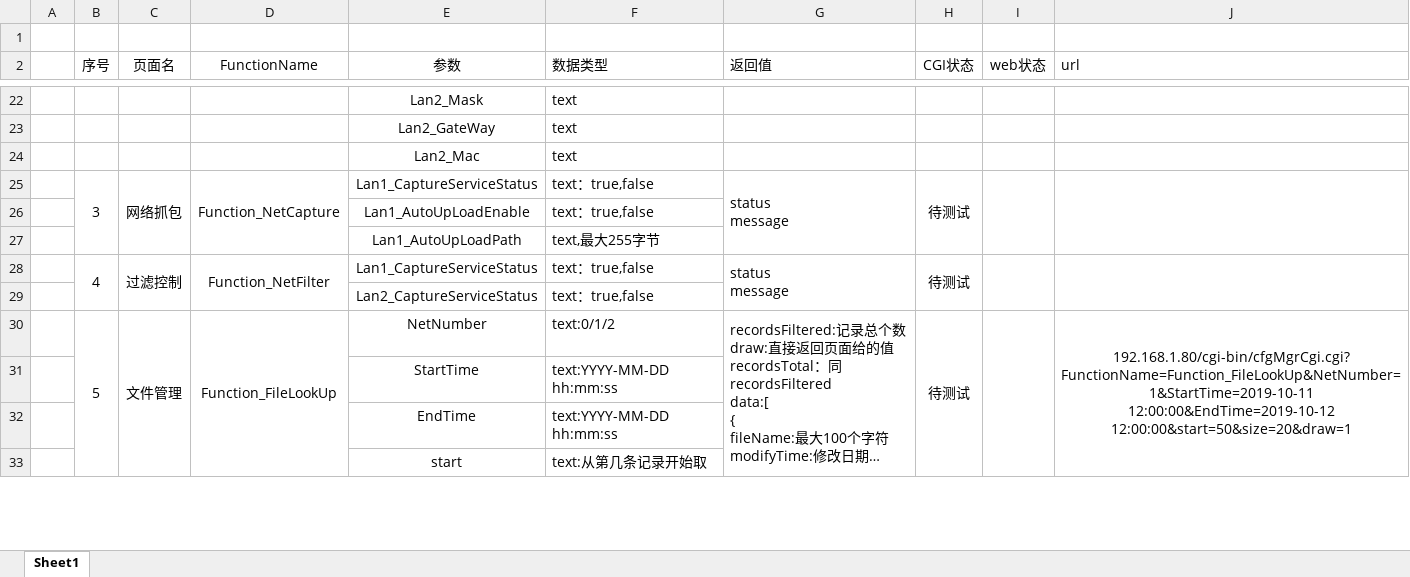
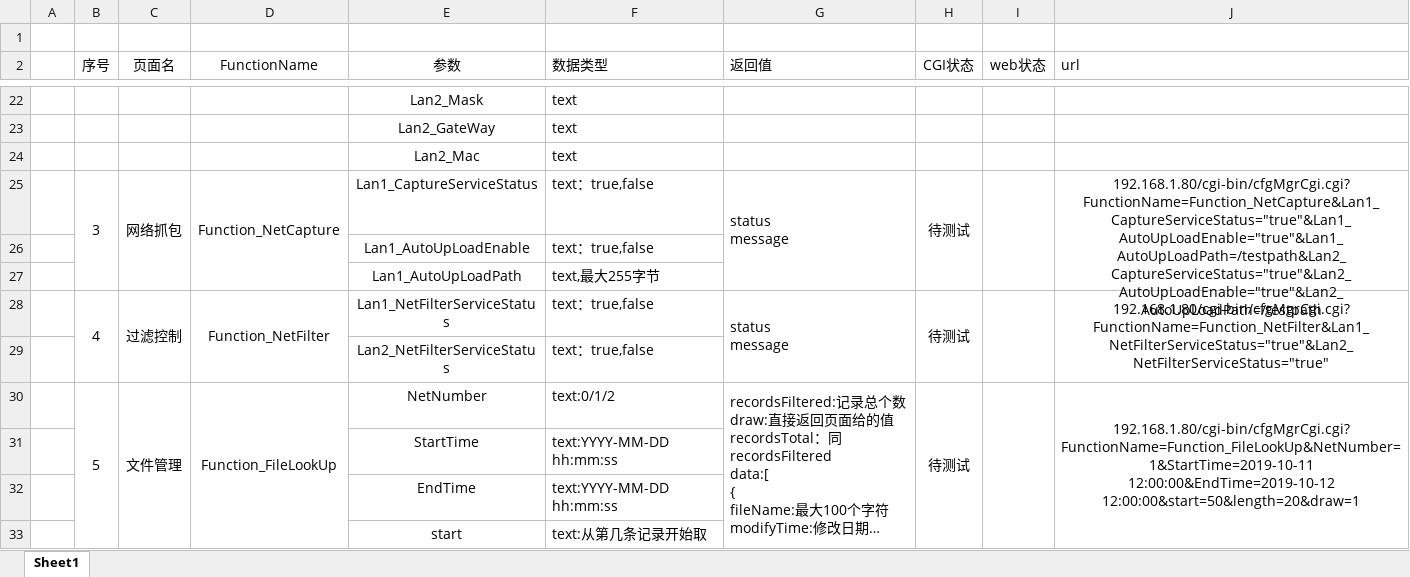
Before and after one commit to danfengch/Embedded-Web, an Excel workbook: web页面接口设计.xlsx, sheet Sheet1, drawn as a sheet; only a part is shown, gaps mark what is left out; long unchanged cells end in …; values as stored, in another font and other column widths than the file's, no borders; the diff names each change by its address in the sheet, - before the commit and + after, or states it on an @@ line.

Commit message:
Function_FileLookUp，修改size为length Function_Lan1Test、Function_Lan2Test、Function_NetConfigSave、Function_NetCapture、Function_NetFilter二值状态修改为true和false描述

```diff
--- a/web页面接口设计.xlsx (sheet Sheet1)
+++ b/web页面接口设计.xlsx (sheet Sheet1)
-J25 (url): (empty)
+J25 (url): 192.168.1.80/cgi-bin/cfgMgrCgi.cgi?FunctionName=Function_NetCapture&Lan1_CaptureServiceStatus="true"&Lan1_AutoUpLoadEnable="true"&Lan1_AutoUpLoadPath=/testpath&Lan2_CaptureServiceStatus="true"&Lan2_AutoUpLoadEnable="true"&Lan2_AutoUpLoadPath=/testpath
-E28 (参数): Lan1_CaptureServiceStatus
+E28 (参数): Lan1_NetFilterServiceStatus
-J28 (url): (empty)
+J28 (url): 192.168.1.80/cgi-bin/cfgMgrCgi.cgi?FunctionName=Function_NetFilter&Lan1_NetFilterServiceStatus="true"&Lan2_NetFilterServiceStatus="true"
-E29 (参数): Lan2_CaptureServiceStatus
+E29 (参数): Lan2_NetFilterServiceStatus
-J30 (url): 192.168.1.80/cgi-bin/cfgMgrCgi.cgi?FunctionName=Function_FileLookUp&NetNumber=1&StartTime=2019-10-11 12:00:00&EndTime=2019-10-12 12:00:00&start=50&size=20&draw=1
+J30 (url): 192.168.1.80/cgi-bin/cfgMgrCgi.cgi?FunctionName=Function_FileLookUp&NetNumber=1&StartTime=2019-10-11 12:00:00&EndTime=2019-10-12 12:00:00&start=50&length=20&draw=1
```
Also changed, not shown: 2 other files.
